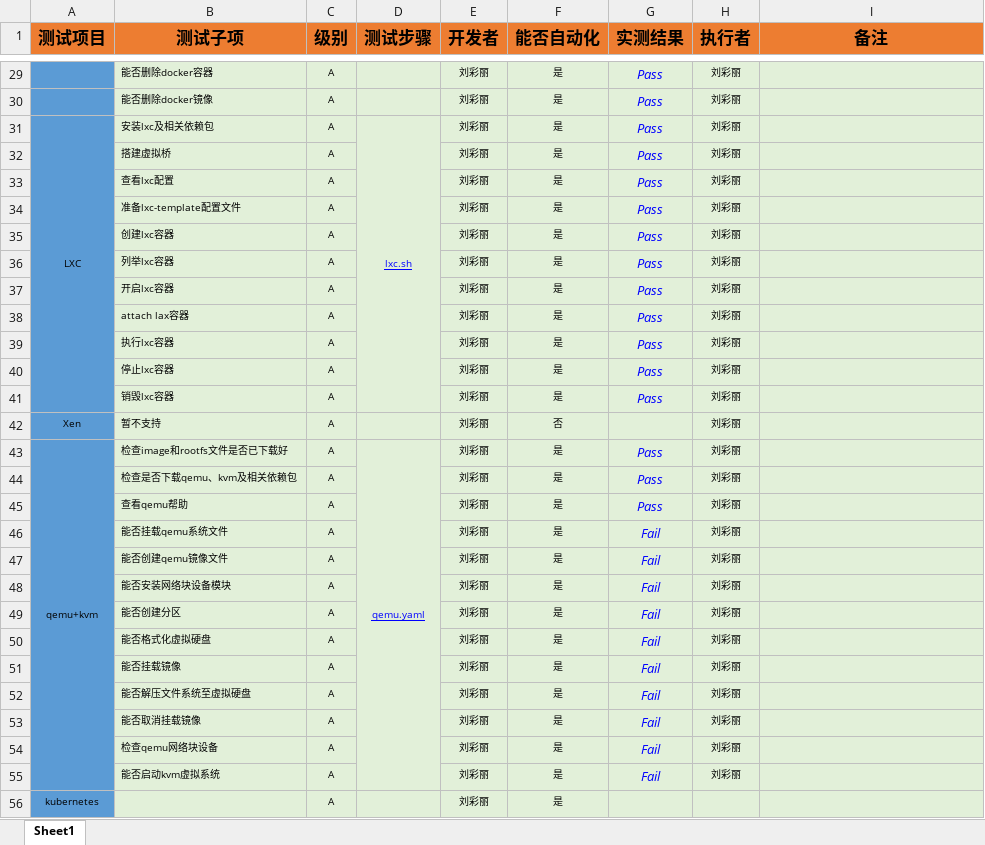
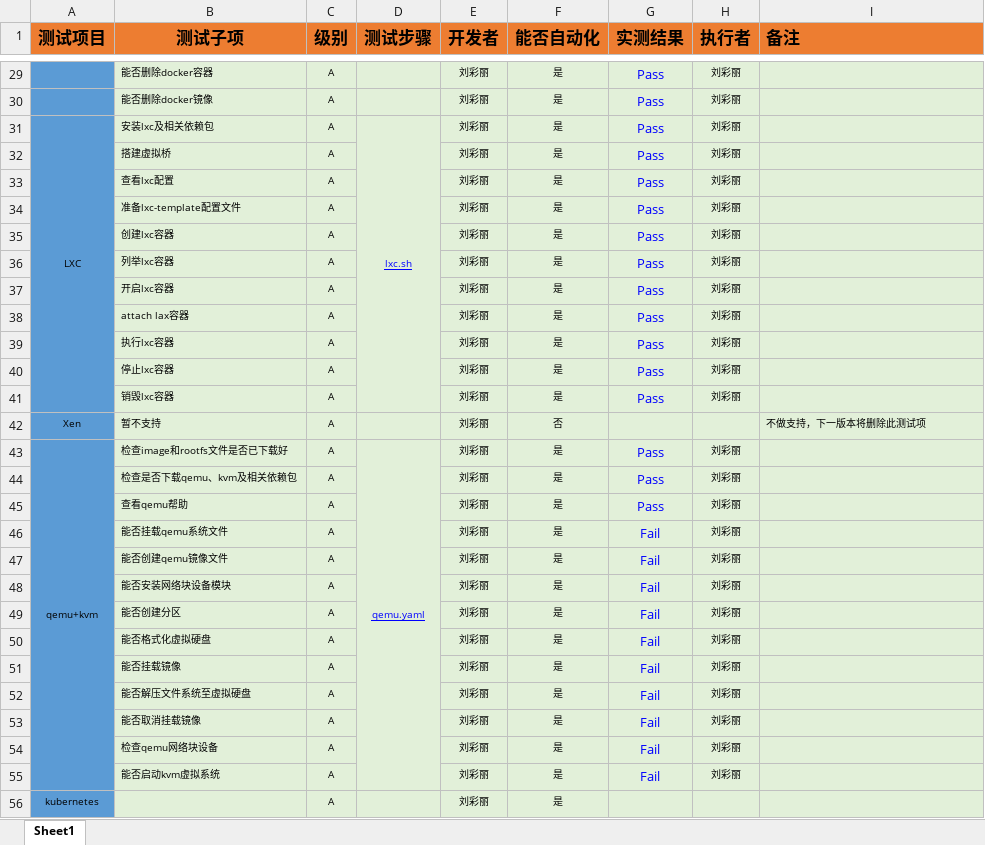
Before and after one commit to open-estuary/test-definitions, an Excel workbook: virtualization.xlsx, sheet Sheet1, drawn as a sheet; only a part is shown, gaps mark what is left out; values as stored, in another font and other column widths than the file's, no borders; charts and pictures and conditional formats not drawn; the diff covers the shown part only; the diff names each change by its address in the sheet, - before the commit and + after, or states it on an @@ line.

```diff
--- a/virtualization.xlsx (sheet Sheet1)
+++ b/virtualization.xlsx (sheet Sheet1)
-I1 alignment: center
+I1 alignment: left
-G29:G41 italic: on
+G29:G41 italic: off
-H42 (执行者): 刘彩丽
+H42 (执行者): (empty)
-I42 (备注): (empty)
+I42 (备注): 不做支持，下一版本将删除此测试项
-G43:G55 italic: on
+G43:G55 italic: off
```
Also changed, not shown: 3 edited cells and cell formats elsewhere in this sheet, charts or pictures.
